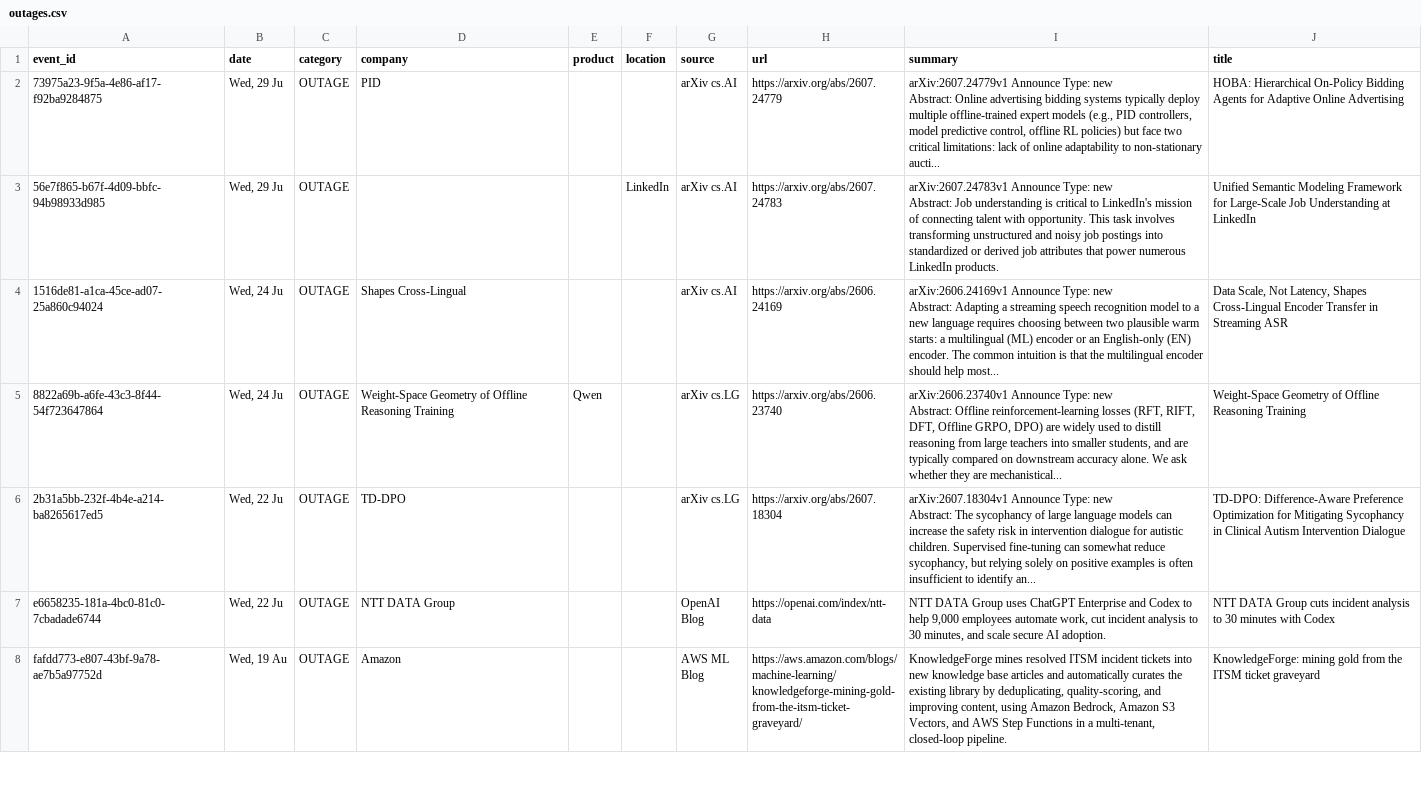
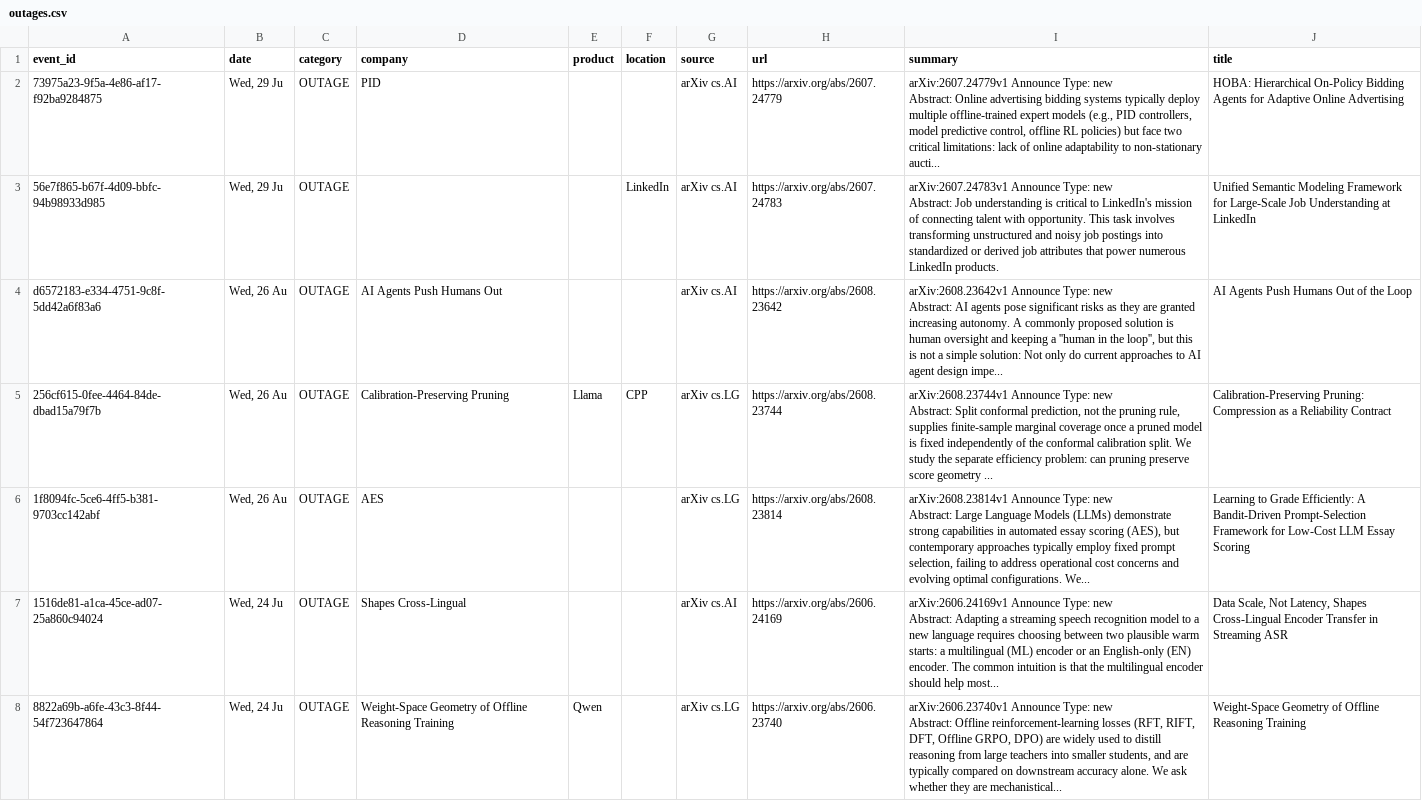
Before and after one commit to srikarreddyram/AI_radar, a CSV file: aggregated/outages.csv, drawn as a sheet; only a part is shown; the shorter side is filled out with more unchanged rows; ↵ is a line break in a cell; the diff names each change by its address in the sheet, - before the commit and + after, or states it on an @@ line.

```diff
--- a/aggregated/outages.csv
+++ b/aggregated/outages.csv
+row 4: d6572183-e334-4751-9c8f-5dd42a6f83a6 | Wed, 26 Au | OUTAGE | AI Agents Push Humans Out |  |  | arXiv cs.AI | https://arxiv.org/abs/2608.23642 | arXiv:2608.23642v1 Announce Type: new ↵ Abstract: AI agents pose significant risks as they are granted increasing autonomy. A commonly proposed solution is human oversight and keeping a ''human in the loop'', but this is not a simple solution: Not only do current approaches to AI agent design impe... | AI Agents Push Humans Out of the Loop
+row 5: 256cf615-0fee-4464-84de-dbad15a79f7b | Wed, 26 Au | OUTAGE | Calibration-Preserving Pruning | Llama | CPP | arXiv cs.LG | https://arxiv.org/abs/2608.23744 | arXiv:2608.23744v1 Announce Type: new ↵ Abstract: Split conformal prediction, not the pruning rule, supplies finite-sample marginal coverage once a pruned model is fixed independently of the conformal calibration split. We study the separate efficiency problem: can pruning preserve score geometry ... | Calibration-Preserving Pruning: Compression as a Reliability Contract
+row 6: 1f8094fc-5ce6-4ff5-b381-9703cc142abf | Wed, 26 Au | OUTAGE | AES |  |  | arXiv cs.LG | https://arxiv.org/abs/2608.23814 | arXiv:2608.23814v1 Announce Type: new ↵ Abstract: Large Language Models (LLMs) demonstrate strong capabilities in automated essay scoring (AES), but contemporary approaches typically employ fixed prompt selection, failing to address operational cost concerns and evolving optimal configurations. We... | Learning to Grade Efficiently: A Bandit-Driven Prompt-Selection Framework for Low-Cost LLM Essay Scoring
```
Also changed, not shown: aggregated/datacenter_events.csv, aggregated/funding_rounds.csv, 4 other files.
